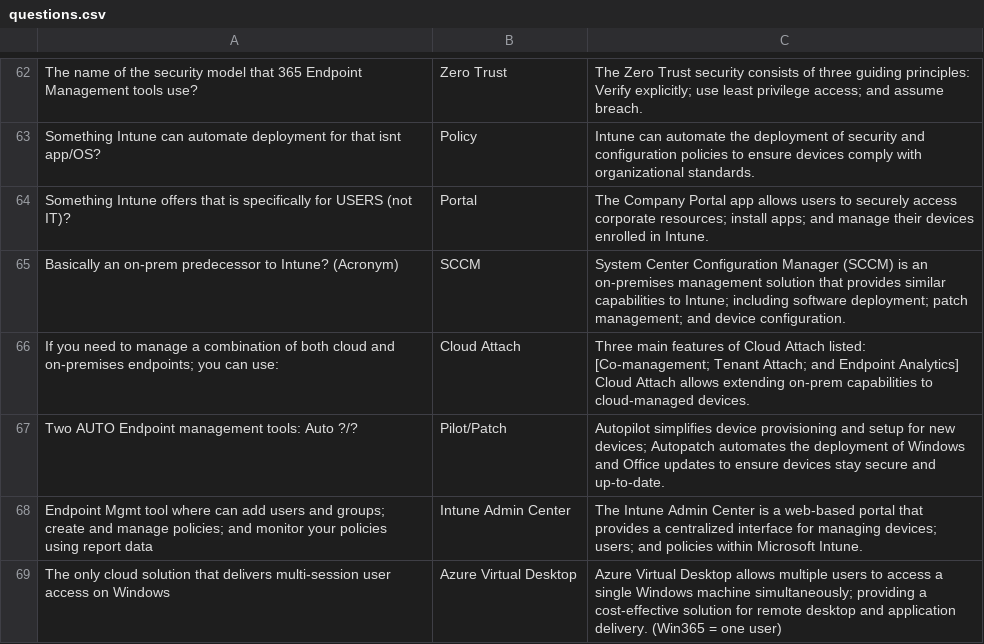
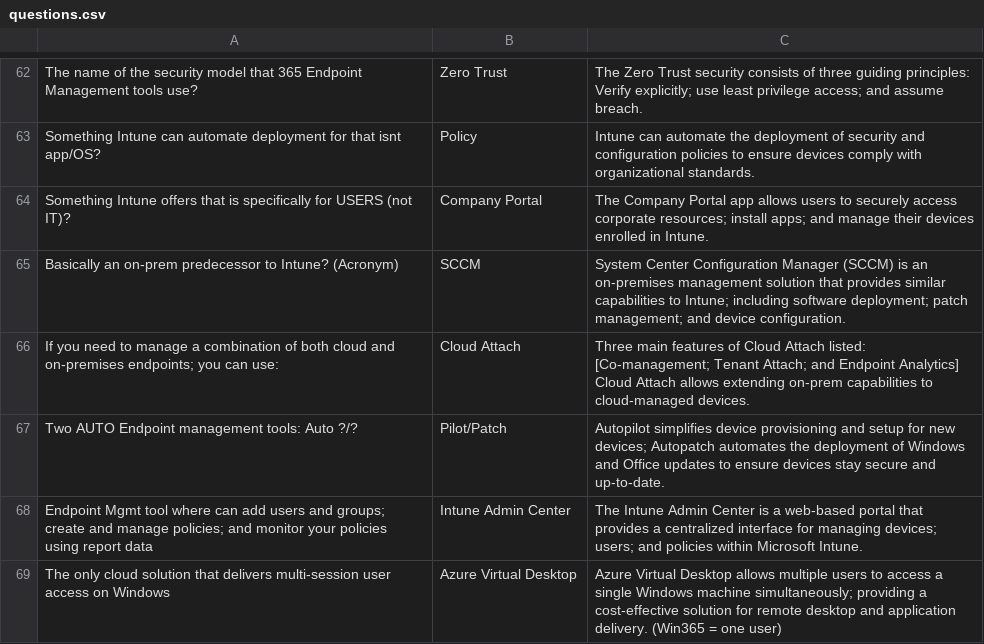
Before and after one commit to basinx/MemoryGame, a CSV file: questions.csv, drawn as a sheet; only a part is shown, gaps mark what is left out.

Commit message:
add to csv

```diff
--- a/questions.csv
+++ b/questions.csv
@@ -63,3 +63,3 @@ The name of the security model that 365 Endpoint Management tools use?, Zero Tru
 Something Intune can automate deployment for that isnt app/OS?, Policy, Intune can automate the deployment of security and configuration policies to ensure devices comply with organizational standards.
-Something Intune offers that is specifically for USERS (not IT)?, Portal, The Company Portal app allows users to securely access corporate resources; install apps; and manage their devices enrolled in Intune.
+Something Intune offers that is specifically for USERS (not IT)?, Company Portal, The Company Portal app allows users to securely access corporate resources; install apps; and manage their devices enrolled in Intune.
 Basically an on-prem predecessor to Intune? (Acronym), SCCM, System Center Configuration Manager (SCCM) is an on-premises management solution that provides similar capabilities to Intune; including software deployment; patch management; and device configuration.
```
